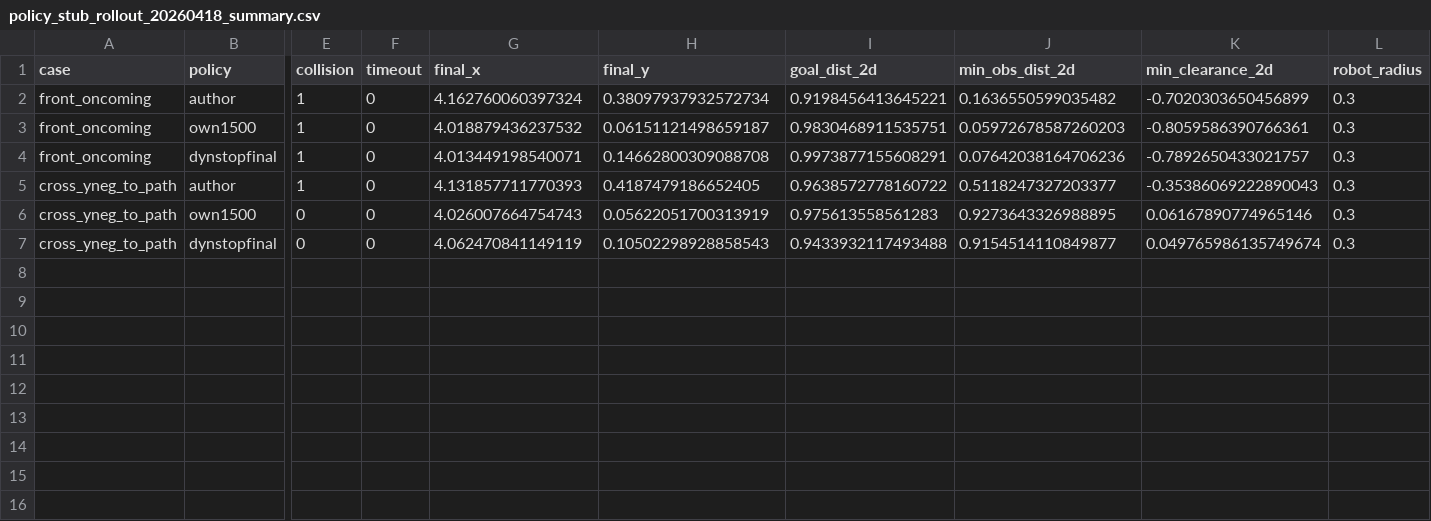
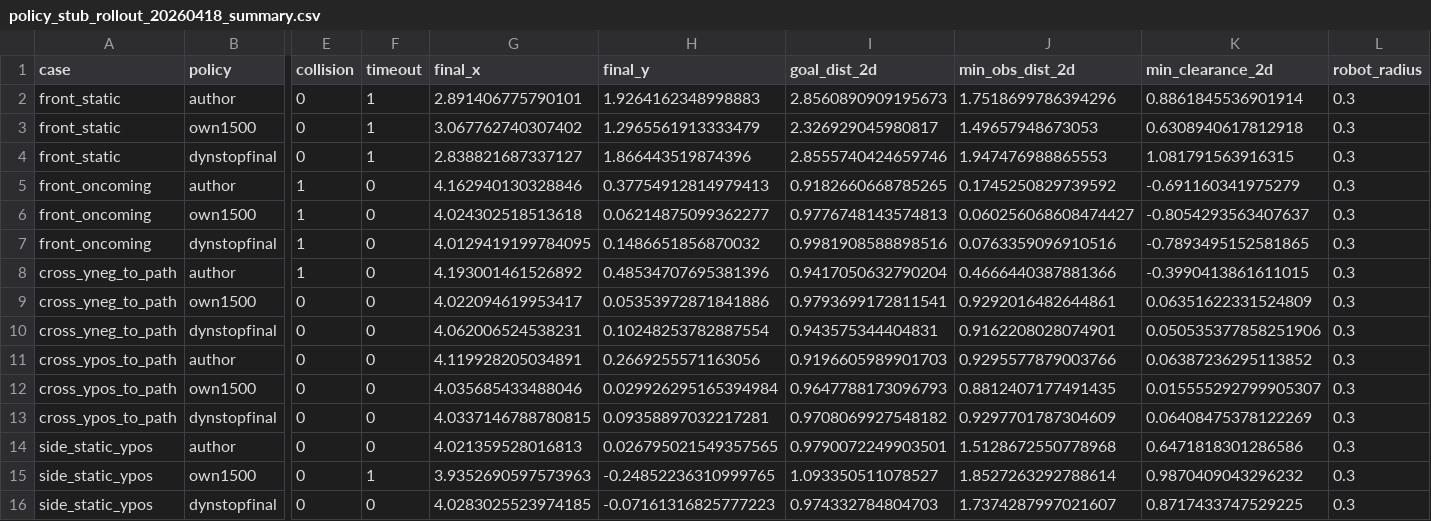
Before and after one commit to Block-O2/NavRL_replication, a CSV file: ros2/tools/policy_stub_rollout_20260418_summary.csv, drawn as a sheet; only a part is shown, gaps mark what is left out; addresses are those after the commit; rows hold the shown columns only; the diff names each change by its address in the sheet, - before the commit and + after, or states it on an @@ line.

Commit message:
Expand ROS2 rollout cases

```diff
--- a/ros2/tools/policy_stub_rollout_20260418_summary.csv
+++ b/ros2/tools/policy_stub_rollout_20260418_summary.csv
+row 2: front_static | author | 0 | 1 | 2.891406775790101 | 1.9264162348998883 | 2.8560890909195673 | 1.7518699786394296 | 0.8861845536901914 | 0.3
+row 3: front_static | own1500 | 0 | 1 | 3.067762740307402 | 1.2965561913333479 | 2.326929045980817 | 1.49657948673053 | 0.6308940617812918 | 0.3
+row 4: front_static | dynstopfinal | 0 | 1 | 2.838821687337127 | 1.866443519874396 | 2.8555740424659746 | 1.947476988865553 | 1.081791563916315 | 0.3
-G5 (final_x): 4.162760060397324
+G5 (final_x): 4.162940130328846
-H5 (final_y): 0.38097937932572734
+H5 (final_y): 0.37754912814979413
-I5 (goal_dist_2d): 0.9198456413645221
+I5 (goal_dist_2d): 0.9182660668785265
-J5 (min_obs_dist_2d): 0.1636550599035482
+J5 (min_obs_dist_2d): 0.1745250829739592
-K5 (min_clearance_2d): -0.7020303650456899
+K5 (min_clearance_2d): -0.691160341975279
-G6 (final_x): 4.018879436237532
+G6 (final_x): 4.024302518513618
-H6 (final_y): 0.06151121498659187
+H6 (final_y): 0.06214875099362277
-I6 (goal_dist_2d): 0.9830468911535751
+I6 (goal_dist_2d): 0.9776748143574813
-J6 (min_obs_dist_2d): 0.05972678587260203
+J6 (min_obs_dist_2d): 0.060256068608474427
-K6 (min_clearance_2d): -0.8059586390766361
+K6 (min_clearance_2d): -0.8054293563407637
-G7 (final_x): 4.013449198540071
+G7 (final_x): 4.0129419199784095
-H7 (final_y): 0.14662800309088708
+H7 (final_y): 0.1486651856870032
-I7 (goal_dist_2d): 0.9973877155608291
+I7 (goal_dist_2d): 0.9981908588898516
-J7 (min_obs_dist_2d): 0.07642038164706236
+J7 (min_obs_dist_2d): 0.0763359096910516
-K7 (min_clearance_2d): -0.7892650433021757
+K7 (min_clearance_2d): -0.7893495152581865
-G8 (final_x): 4.131857711770393
+G8 (final_x): 4.193001461526892
-H8 (final_y): 0.4187479186652405
+H8 (final_y): 0.48534707695381396
-I8 (goal_dist_2d): 0.9638572778160722
+I8 (goal_dist_2d): 0.9417050632790204
-J8 (min_obs_dist_2d): 0.5118247327203377
+J8 (min_obs_dist_2d): 0.4666440387881366
-K8 (min_clearance_2d): -0.35386069222890043
+K8 (min_clearance_2d): -0.3990413861611015
-G9 (final_x): 4.026007664754743
+G9 (final_x): 4.022094619953417
-H9 (final_y): 0.05622051700313919
+H9 (final_y): 0.05353972871841886
-I9 (goal_dist_2d): 0.975613558561283
+I9 (goal_dist_2d): 0.9793699172811541
-J9 (min_obs_dist_2d): 0.9273643326988895
+J9 (min_obs_dist_2d): 0.9292016482644861
-K9 (min_clearance_2d): 0.06167890774965146
+K9 (min_clearance_2d): 0.06351622331524809
-G10 (final_x): 4.062470841149119
+G10 (final_x): 4.062006524538231
-H10 (final_y): 0.10502298928858543
+H10 (final_y): 0.10248253782887554
-I10 (goal_dist_2d): 0.9433932117493488
+I10 (goal_dist_2d): 0.943575344404831
-J10 (min_obs_dist_2d): 0.9154514110849877
+J10 (min_obs_dist_2d): 0.9162208028074901
-K10 (min_clearance_2d): 0.049765986135749674
+K10 (min_clearance_2d): 0.050535377858251906
+row 11: cross_ypos_to_path | author | 0 | 0 | 4.119928205034891 | 0.2669255571163056 | 0.9196605989901703 | 0.9295577879003766 | 0.06387236295113852 | 0.3
+row 12: cross_ypos_to_path | own1500 | 0 | 0 | 4.035685433488046 | 0.029926295165394984 | 0.9647788173096793 | 0.8812407177491435 | 0.015555292799905307 | 0.3
+row 13: cross_ypos_to_path | dynstopfinal | 0 | 0 | 4.0337146788780815 | 0.09358897032217281 | 0.9708069927548182 | 0.9297701787304609 | 0.06408475378122269 | 0.3
+row 14: side_static_ypos | author | 0 | 0 | 4.021359528016813 | 0.026795021549357565 | 0.9790072249903501 | 1.5128672550778968 | 0.6471818301286586 | 0.3
+row 15: side_static_ypos | own1500 | 0 | 1 | 3.9352690597573963 | -0.24852236310999765 | 1.093350511078527 | 1.8527263292788614 | 0.9870409043296232 | 0.3
+row 16: side_static_ypos | dynstopfinal | 0 | 0 | 4.0283025523974185 | -0.07161316825777223 | 0.974332784804703 | 1.7374287997021607 | 0.8717433747529225 | 0.3
```
Also changed, not shown: 3 other files.
